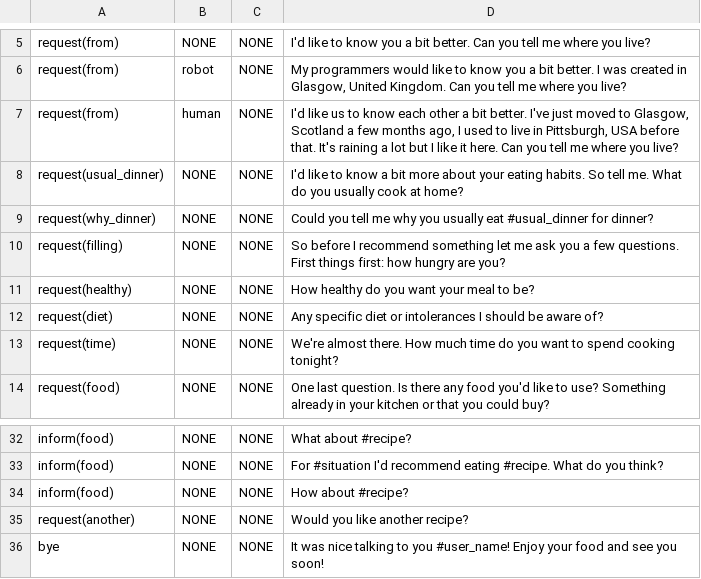
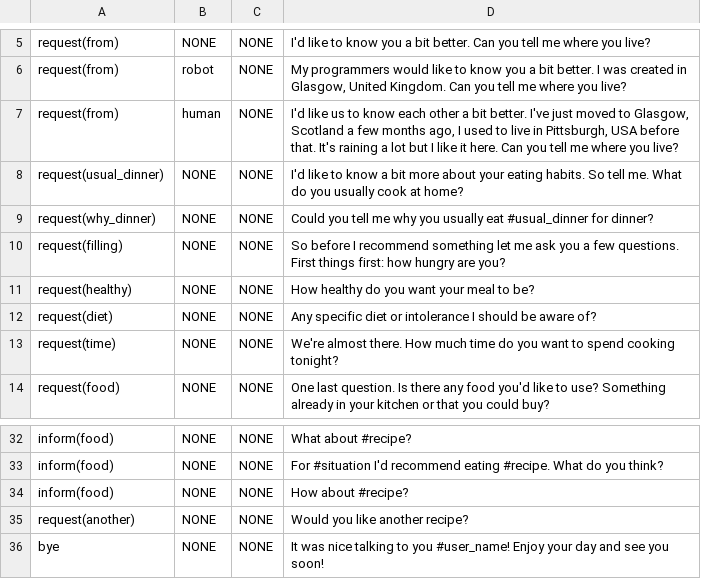
Before and after one commit to UofGSocialRobotics/Conversational-Agent, a CSV file: food/resources/nlg/sentence_db.csv, drawn as a sheet; only a part is shown, gaps mark what is left out.

```diff
--- a/food/resources/nlg/sentence_db.csv
+++ b/food/resources/nlg/sentence_db.csv
@@ -11,3 +11,3 @@ request(filling),NONE,NONE,So before I recommend something let me ask you a few
 request(healthy),NONE,NONE,How healthy do you want your meal to be?
-request(diet),NONE,NONE,Any specific diet or intolerances I should be aware of?
+request(diet),NONE,NONE,Any specific diet or intolerance I should be aware of?
 request(time),NONE,NONE,We're almost there. How much time do you want to spend cooking tonight?
@@ -35,2 +35,2 @@ inform(food),NONE,NONE,How about #recipe?
 request(another),NONE,NONE,Would you like another recipe?
-bye,NONE,NONE,It was nice talking to you #user_name! Enjoy your food and see you soon!
+bye,NONE,NONE,It was nice talking to you #user_name! Enjoy your day and see you soon!
```
Also changed, not shown: food/resources/nlg/ack_db.csv, 2 other files.
